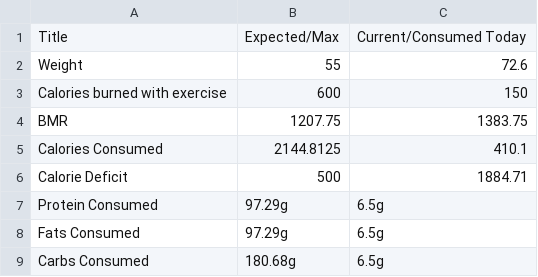
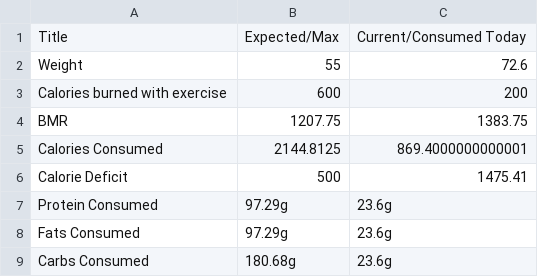
Before and after one commit to anudurup/my_daily_calorie_counter_app, a CSV file: calorie_chart_trackers/Jan-08-2023_tracker_calorie_chart.csv, drawn as a sheet.

```diff
--- a/calorie_chart_trackers/Jan-08-2023_tracker_calorie_chart.csv
+++ b/calorie_chart_trackers/Jan-08-2023_tracker_calorie_chart.csv
@@ -2,8 +2,8 @@ Title,Expected/Max,Current/Consumed Today
 Weight,55,72.6
-Calories burned with exercise,600,150
+Calories burned with exercise,600,200
 BMR,1207.75,1383.75
-Calories Consumed,2144.8125,410.1
-Calorie Deficit,500,1884.71
-Protein Consumed,97.29g,6.5g
-Fats Consumed,97.29g,6.5g
-Carbs Consumed,180.68g,6.5g
+Calories Consumed,2144.8125,869.4000000000001
+Calorie Deficit,500,1475.41
+Protein Consumed,97.29g,23.6g
+Fats Consumed,97.29g,23.6g
+Carbs Consumed,180.68g,23.6g
```
Also changed, not shown: 2 other files.
